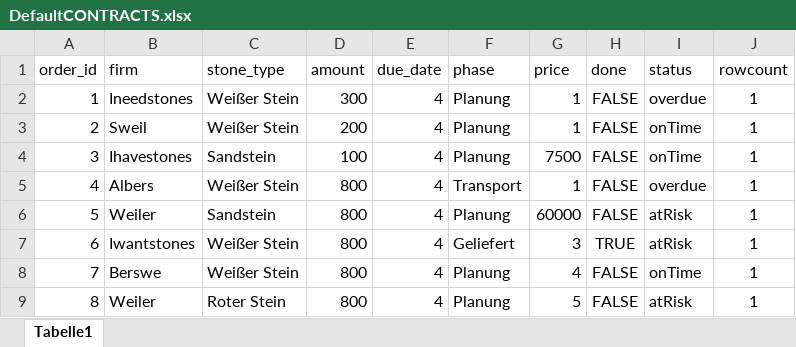
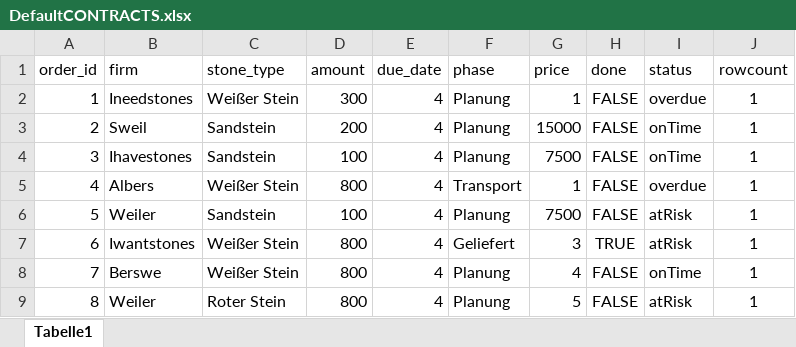
Before and after one commit to DhruvAggarwal01/ATdIT_Gruppe5, an Excel workbook: databases/DefaultCONTRACTS.xlsx, sheet Tabelle1, drawn as a sheet; values as stored, in another font and other column widths than the file's, no borders; the diff names each change by its address in the sheet, - before the commit and + after, or states it on an @@ line.

```diff
--- a/databases/DefaultCONTRACTS.xlsx (sheet Tabelle1)
+++ b/databases/DefaultCONTRACTS.xlsx (sheet Tabelle1)
-C3 (stone_type): Weißer Stein
+C3 (stone_type): Sandstein
-G3 (price): 1
+G3 (price): 15000
-D6 (amount): 800
+D6 (amount): 100
-G6 (price): 60000
+G6 (price): 7500
```
Also changed, not shown: databases/DefaultUSERS.xlsx, 8 other files.
